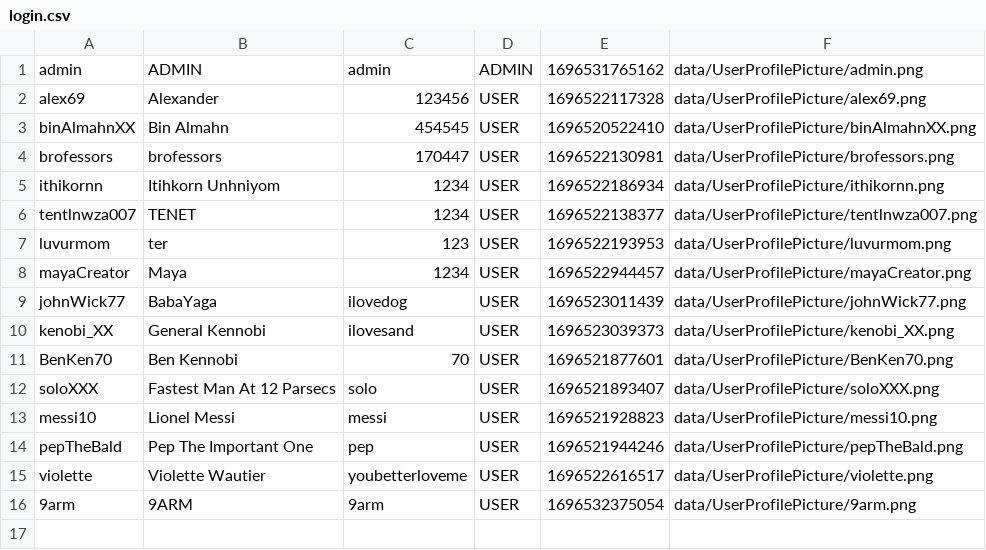
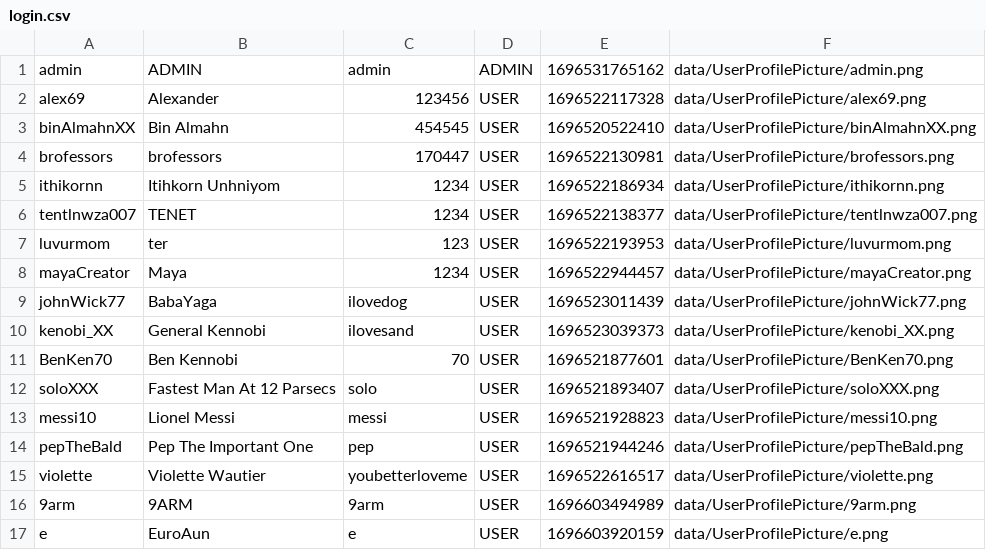
Before and after one commit to aeuro7/Java-EventManager-Project, a CSV file: data/login.csv, drawn as a sheet.

```diff
--- a/data/login.csv
+++ b/data/login.csv
@@ -15,2 +15,3 @@ pepTheBald,Pep The Important One,pep,USER,1696521944246,data/UserProfilePicture/
 violette,Violette Wautier,youbetterloveme,USER,1696522616517,data/UserProfilePicture/violette.png
-9arm,9ARM,9arm,USER,1696532375054,data/UserProfilePicture/9arm.png
+9arm,9ARM,9arm,USER,1696603494989,data/UserProfilePicture/9arm.png
+e,EuroAun,e,USER,1696603920159,data/UserProfilePicture/e.png
```
Also changed, not shown: data/event.csv, data/member.csv, 30 other files.
